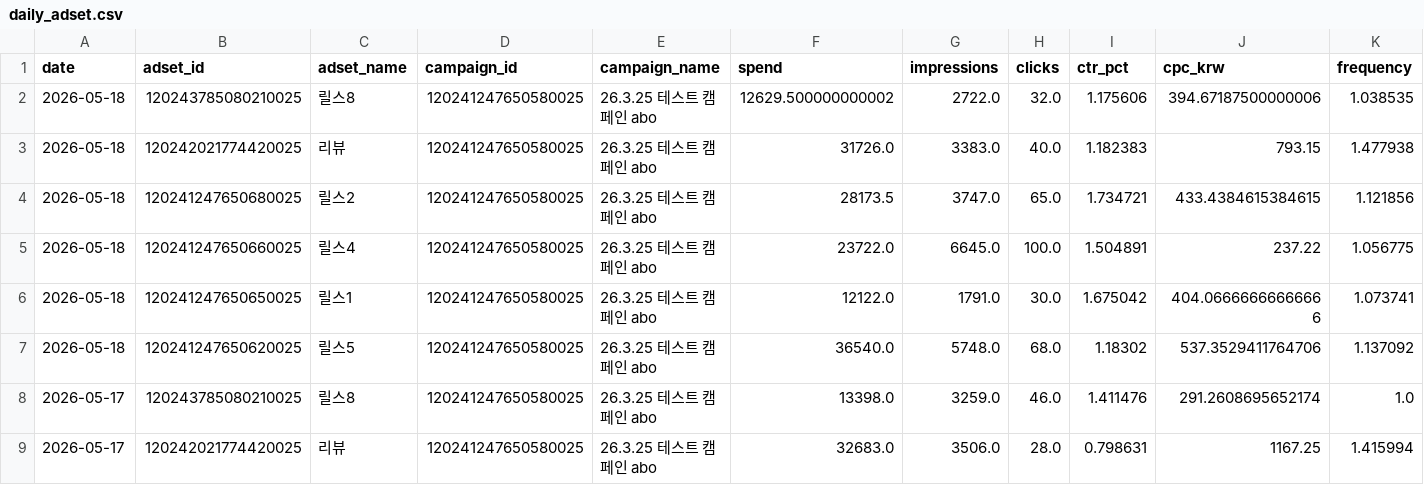
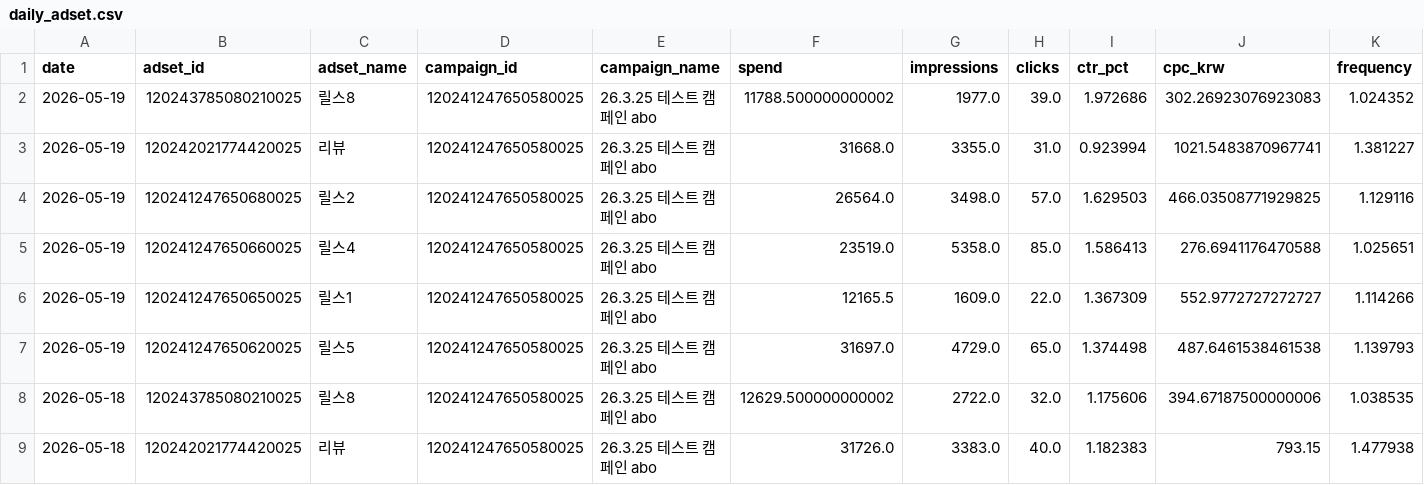
Before and after one commit to osh805050-lgtm/heavylover-automation, a CSV file: data/meta_ads/daily_adset.csv, drawn as a sheet; only a part is shown; the shorter side is filled out with more unchanged rows; rows hold the shown columns only; the diff names each change by its address in the sheet, - before the commit and + after, or states it on an @@ line.

```diff
--- a/data/meta_ads/daily_adset.csv
+++ b/data/meta_ads/daily_adset.csv
+row 2: 2026-05-19 | 120243785080210025 | 릴스8 | 120241247650580025 | 26.3.25 테스트 캠페인 abo | 11788.500000000002 | 1977.0 | 39.0 | 1.972686 | 302.26923076923083 | 1.024352
+row 3: 2026-05-19 | 120242021774420025 | 리뷰 | 120241247650580025 | 26.3.25 테스트 캠페인 abo | 31668.0 | 3355.0 | 31.0 | 0.923994 | 1021.5483870967741 | 1.381227
+row 4: 2026-05-19 | 120241247650680025 | 릴스2 | 120241247650580025 | 26.3.25 테스트 캠페인 abo | 26564.0 | 3498.0 | 57.0 | 1.629503 | 466.03508771929825 | 1.129116
+row 5: 2026-05-19 | 120241247650660025 | 릴스4 | 120241247650580025 | 26.3.25 테스트 캠페인 abo | 23519.0 | 5358.0 | 85.0 | 1.586413 | 276.6941176470588 | 1.025651
+row 6: 2026-05-19 | 120241247650650025 | 릴스1 | 120241247650580025 | 26.3.25 테스트 캠페인 abo | 12165.5 | 1609.0 | 22.0 | 1.367309 | 552.9772727272727 | 1.114266
+row 7: 2026-05-19 | 120241247650620025 | 릴스5 | 120241247650580025 | 26.3.25 테스트 캠페인 abo | 31697.0 | 4729.0 | 65.0 | 1.374498 | 487.6461538461538 | 1.139793
```
Also changed, not shown: data/meta_ads/daily.csv, data/meta_ads/daily_campaign.csv, 1 other file.
